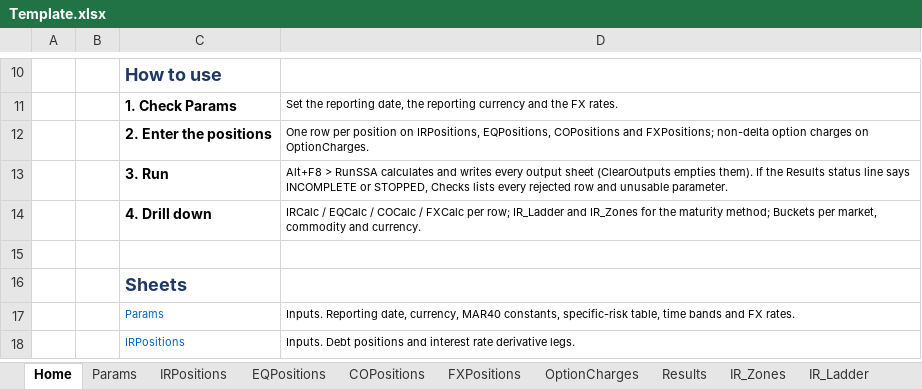
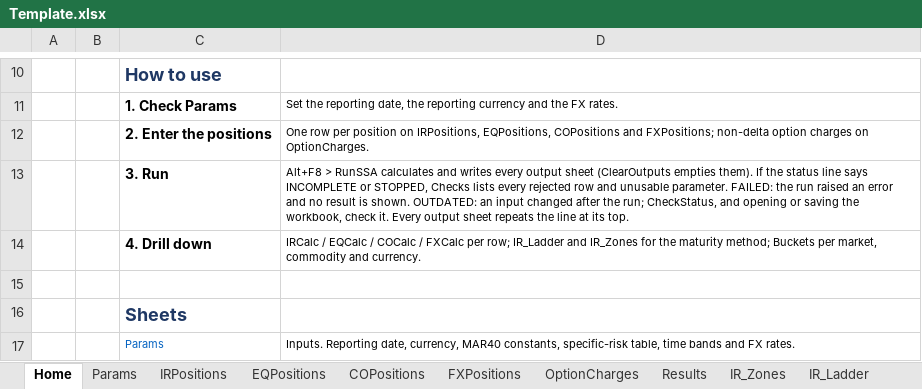
Before and after one commit to danielep71/K-FRTB-SSA, an Excel workbook: src/workbook/Template.xlsx, sheet Home, drawn as a sheet; only a part is shown, gaps mark what is left out; the shorter side is filled out with more unchanged rows; values as stored, in another font and other column widths than the file's, no borders; the diff names each change by its address in the sheet, - before the commit and + after, or states it on an @@ line.

```diff
--- a/src/workbook/Template.xlsx (sheet Home)
+++ b/src/workbook/Template.xlsx (sheet Home)
-D13: …If the Results status line says INCOMPLETE or STOPPED, Checks lists every rejected row and unusable parameter.
+D13: …If the status line says INCOMPLETE or STOPPED, Checks lists every rejected row and unusable parameter. FAILED: the run raised an error and no result is shown. OUTDATED: an input changed after the run; CheckStatus, and opening or saving the workbook, check it. Every output sheet repeats the line at its top.
```
Also changed, not shown: sheet Results, sheet README, sheet Checks, sheet IR_Zones, sheet Buckets, sheet FXCalc, 4 more sheets, 11 other files.
